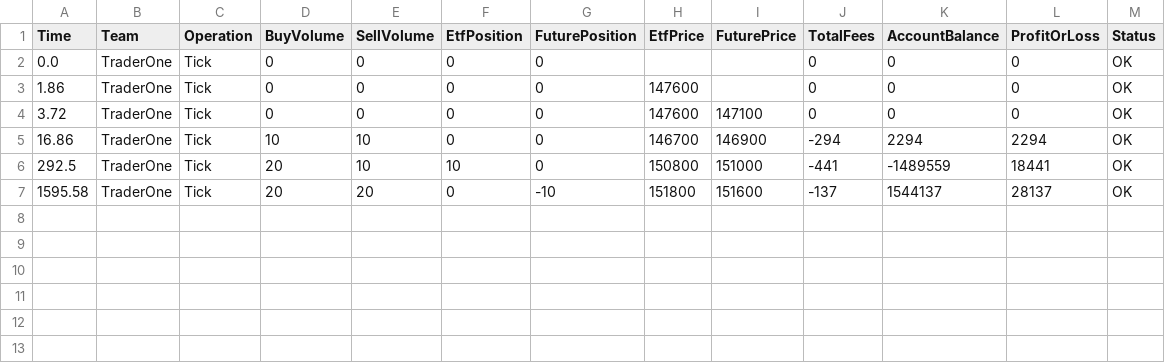
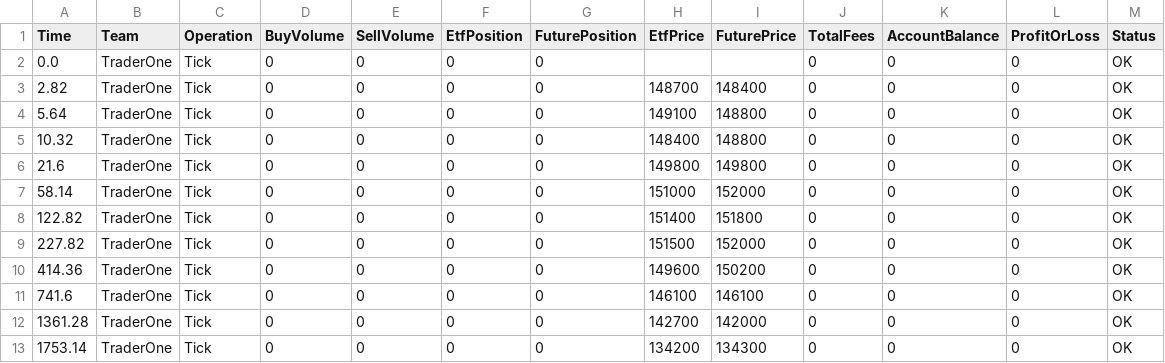
Before and after one commit to enemy-040/RTG, a CSV file: score_board.csv, drawn as a sheet.

```diff
--- a/score_board.csv
+++ b/score_board.csv
@@ -2,6 +2,12 @@ Time,Team,Operation,BuyVolume,SellVolume,EtfPosition,FuturePosition,EtfPrice,Fut
 0.0,TraderOne,Tick,0,0,0,0,,,0,0,0,OK
-1.86,TraderOne,Tick,0,0,0,0,147600,,0,0,0,OK
-3.72,TraderOne,Tick,0,0,0,0,147600,147100,0,0,0,OK
-16.86,TraderOne,Tick,10,10,0,0,146700,146900,-294,2294,2294,OK
-292.5,TraderOne,Tick,20,10,10,0,150800,151000,-441,-1489559,18441,OK
-1595.58,TraderOne,Tick,20,20,0,-10,151800,151600,-137,1544137,28137,OK
+2.82,TraderOne,Tick,0,0,0,0,148700,148400,0,0,0,OK
+5.64,TraderOne,Tick,0,0,0,0,149100,148800,0,0,0,OK
+10.32,TraderOne,Tick,0,0,0,0,148400,148800,0,0,0,OK
+21.6,TraderOne,Tick,0,0,0,0,149800,149800,0,0,0,OK
+58.14,TraderOne,Tick,0,0,0,0,151000,152000,0,0,0,OK
+122.82,TraderOne,Tick,0,0,0,0,151400,151800,0,0,0,OK
+227.82,TraderOne,Tick,0,0,0,0,151500,152000,0,0,0,OK
+414.36,TraderOne,Tick,0,0,0,0,149600,150200,0,0,0,OK
+741.6,TraderOne,Tick,0,0,0,0,146100,146100,0,0,0,OK
+1361.28,TraderOne,Tick,0,0,0,0,142700,142000,0,0,0,OK
+1753.14,TraderOne,Tick,0,0,0,0,134200,134300,0,0,0,OK
```
Also changed, not shown: 5 other files.
